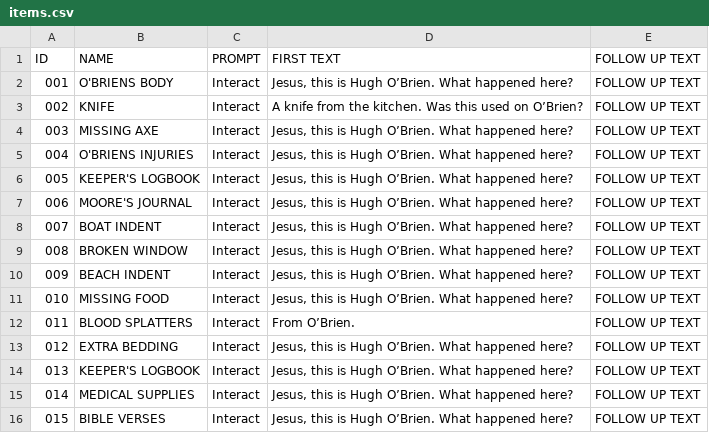
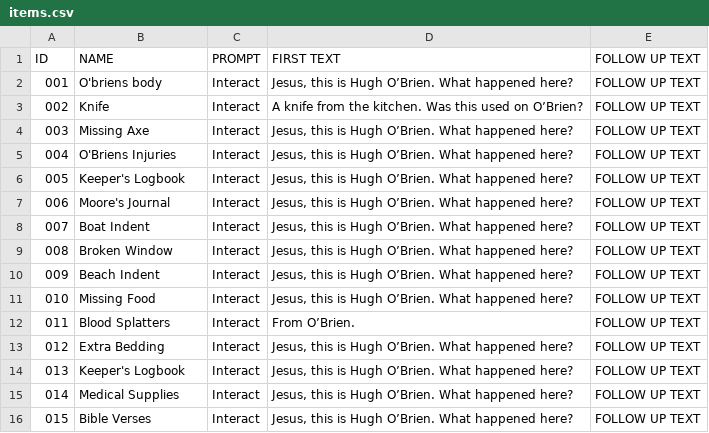
Before and after one commit to areain10/mysteryGJ2025, a CSV file: Assets/Resources/items.csv, drawn as a sheet.

```diff
--- a/Assets/Resources/items.csv
+++ b/Assets/Resources/items.csv
@@ -1,16 +1,16 @@
 ID;NAME;PROMPT;FIRST TEXT;FOLLOW UP TEXT
-001;O'BRIENS BODY;Interact;"Jesus, this is Hugh O’Brien. What happened here?";FOLLOW UP TEXT
-002;KNIFE;Interact;A knife from the kitchen. Was this used on O’Brien?;FOLLOW UP TEXT
-003;MISSING AXE;Interact;"Jesus, this is Hugh O’Brien. What happened here?";FOLLOW UP TEXT
-004;O'BRIENS INJURIES;Interact;"Jesus, this is Hugh O’Brien. What happened here?";FOLLOW UP TEXT
-005;KEEPER'S LOGBOOK;Interact;"Jesus, this is Hugh O’Brien. What happened here?";FOLLOW UP TEXT
-006;MOORE'S JOURNAL;Interact;"Jesus, this is Hugh O’Brien. What happened here?";FOLLOW UP TEXT
-007;BOAT INDENT;Interact;"Jesus, this is Hugh O’Brien. What happened here?";FOLLOW UP TEXT
-008;BROKEN WINDOW;Interact;"Jesus, this is Hugh O’Brien. What happened here?";FOLLOW UP TEXT
-009;BEACH INDENT;Interact;"Jesus, this is Hugh O’Brien. What happened here?";FOLLOW UP TEXT
-010;MISSING FOOD;Interact;"Jesus, this is Hugh O’Brien. What happened here?";FOLLOW UP TEXT
-011;BLOOD SPLATTERS;Interact;From O’Brien.;FOLLOW UP TEXT
-012;EXTRA BEDDING;Interact;"Jesus, this is Hugh O’Brien. What happened here?";FOLLOW UP TEXT
-013;KEEPER'S LOGBOOK;Interact;"Jesus, this is Hugh O’Brien. What happened here?";FOLLOW UP TEXT
-014;MEDICAL SUPPLIES;Interact;"Jesus, this is Hugh O’Brien. What happened here?";FOLLOW UP TEXT
-015;BIBLE VERSES;Interact;"Jesus, this is Hugh O’Brien. What happened here?";FOLLOW UP TEXT
+001;O'briens body;Interact;"Jesus, this is Hugh O’Brien. What happened here?";FOLLOW UP TEXT
+002;Knife;Interact;A knife from the kitchen. Was this used on O’Brien?;FOLLOW UP TEXT
+003;Missing Axe;Interact;"Jesus, this is Hugh O’Brien. What happened here?";FOLLOW UP TEXT
+004;O'Briens Injuries;Interact;"Jesus, this is Hugh O’Brien. What happened here?";FOLLOW UP TEXT
+005;Keeper's Logbook;Interact;"Jesus, this is Hugh O’Brien. What happened here?";FOLLOW UP TEXT
+006;Moore's Journal;Interact;"Jesus, this is Hugh O’Brien. What happened here?";FOLLOW UP TEXT
+007;Boat Indent;Interact;"Jesus, this is Hugh O’Brien. What happened here?";FOLLOW UP TEXT
+008;Broken Window;Interact;"Jesus, this is Hugh O’Brien. What happened here?";FOLLOW UP TEXT
+009;Beach Indent;Interact;"Jesus, this is Hugh O’Brien. What happened here?";FOLLOW UP TEXT
+010;Missing Food;Interact;"Jesus, this is Hugh O’Brien. What happened here?";FOLLOW UP TEXT
+011;Blood Splatters;Interact;From O’Brien.;FOLLOW UP TEXT
+012;Extra Bedding;Interact;"Jesus, this is Hugh O’Brien. What happened here?";FOLLOW UP TEXT
+013;Keeper's Logbook;Interact;"Jesus, this is Hugh O’Brien. What happened here?";FOLLOW UP TEXT
+014;Medical Supplies;Interact;"Jesus, this is Hugh O’Brien. What happened here?";FOLLOW UP TEXT
+015;Bible Verses;Interact;"Jesus, this is Hugh O’Brien. What happened here?";FOLLOW UP TEXT
```
Also changed, not shown: 17 other files.
